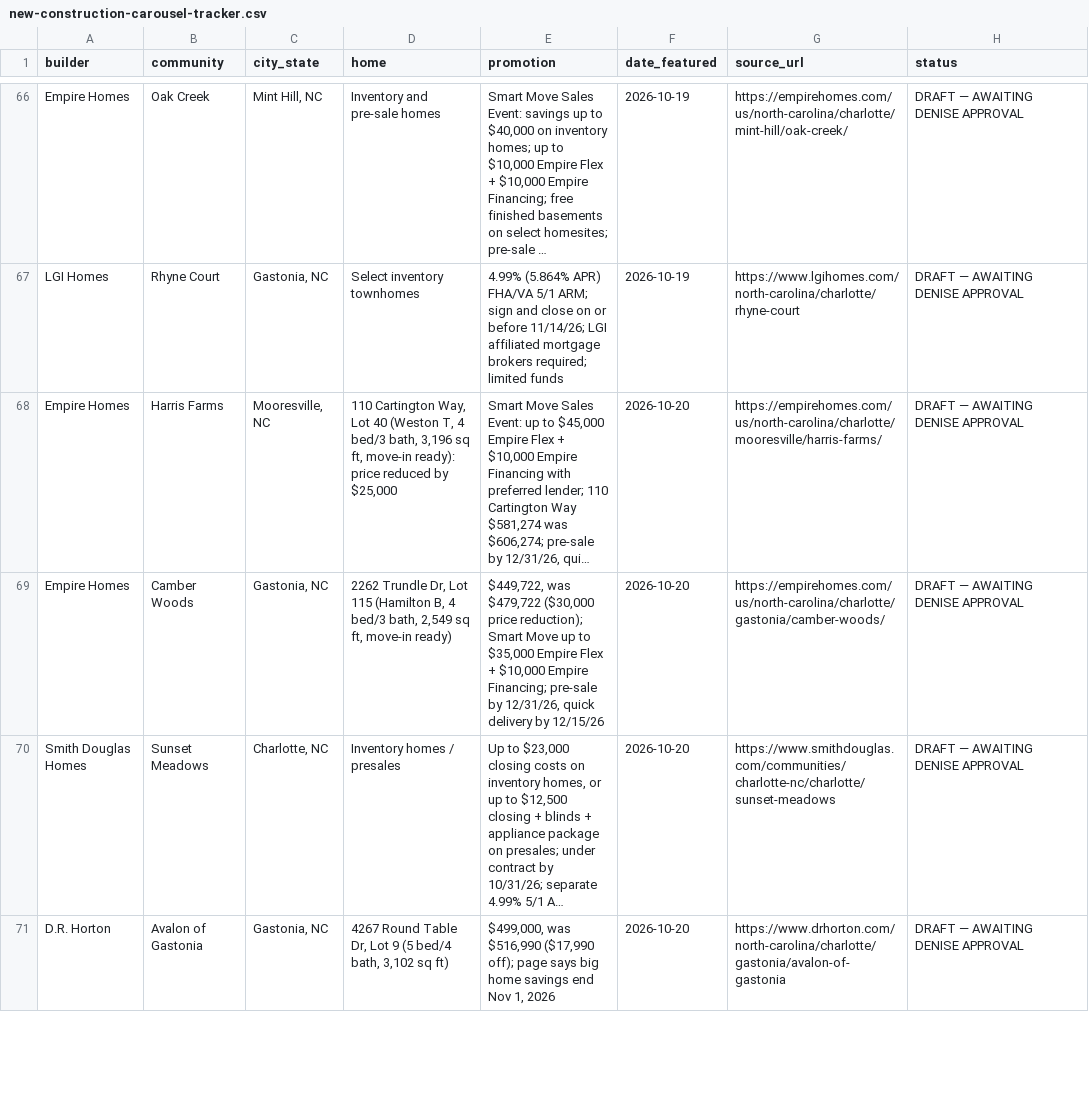
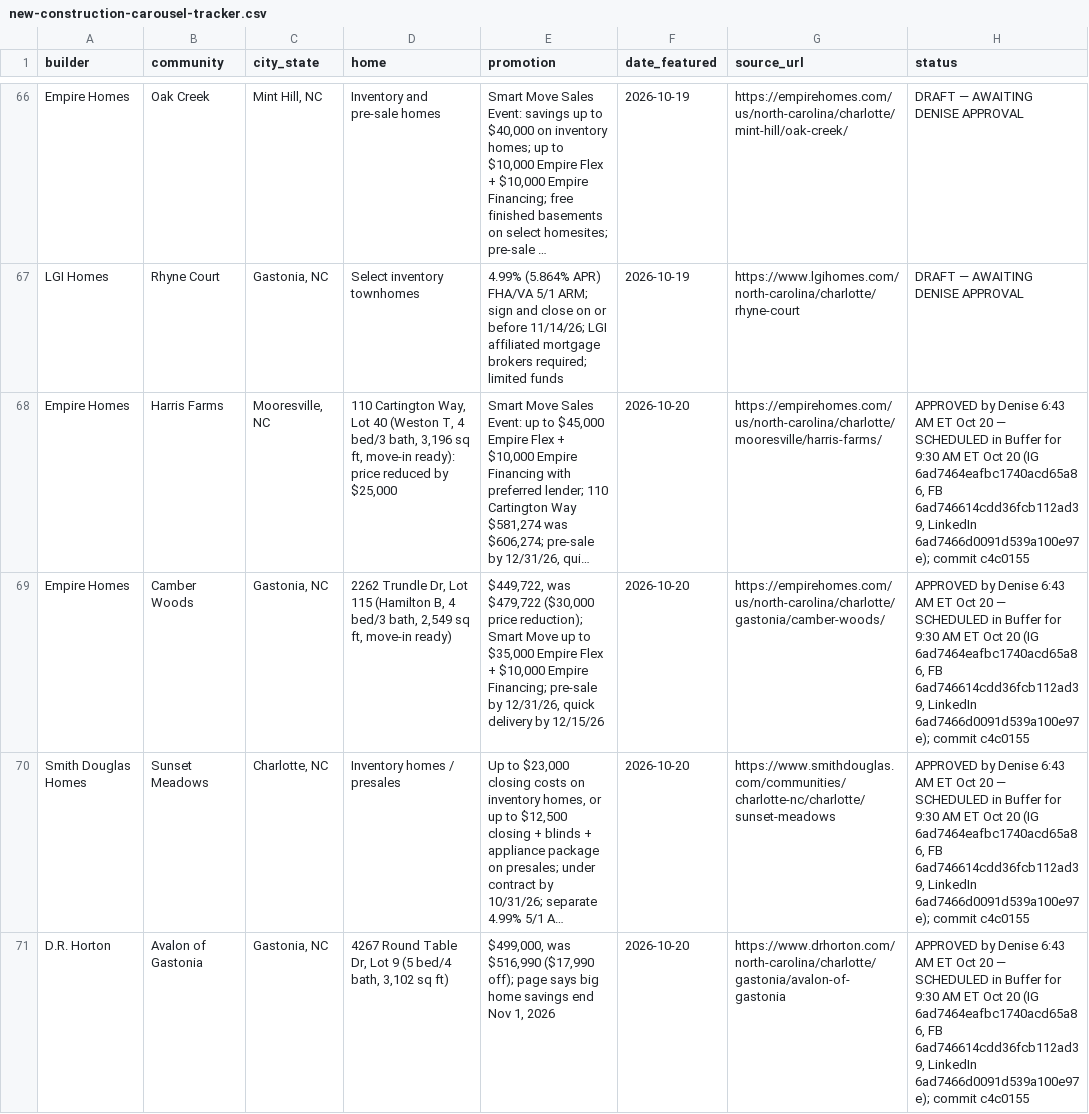
Before and after one commit to deniseGrok/lir-carousels, a CSV file: new-construction-carousel-tracker.csv, drawn as a sheet; only a part is shown, gaps mark what is left out; long unchanged cells end in …; the diff covers the shown part only; the diff names each change by its address in the sheet, - before the commit and + after, or states it on an @@ line.

Commit message:
Oct 20: all three carousels APPROVED by Denise 6:43 AM ET and SCHEDULED in Buffer (NC 9:30 AM, seller tips 12:30 PM, Wesley Heights 4:00 PM ET; IG/FB/LinkedIn post IDs in trackers)

```diff
--- a/new-construction-carousel-tracker.csv
+++ b/new-construction-carousel-tracker.csv
-H68:H71 (status): DRAFT — AWAITING DENISE APPROVAL
+H68:H71 (status): APPROVED by Denise 6:43 AM ET Oct 20 — SCHEDULED in Buffer for 9:30 AM ET Oct 20 (IG 6ad7464eafbc1740acd65a86, FB 6ad746614cdd36fcb112ad39, LinkedIn 6ad7466d0091d539a100e97e); commit c4c0155
```
Also changed, not shown: 3 edited cells elsewhere in this file, neighborhood-spotlight-tracker.csv, seller-tips-tracker.csv.
